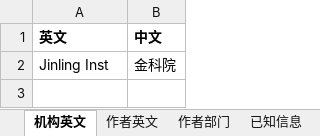
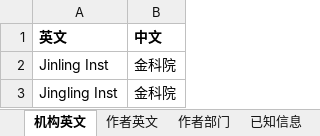
Before and after one commit to hsh-huangweicheng/wos, an Excel workbook: 配置.xlsx, sheet 机构英文, drawn as a sheet; values as stored, in another font and other column widths than the file's, no borders; the diff names each change by its address in the sheet, - before the commit and + after, or states it on an @@ line.

```diff
--- a/配置.xlsx (sheet 机构英文)
+++ b/配置.xlsx (sheet 机构英文)
+row 3: Jingling Inst | 金科院
```
Also changed, not shown: sheet 已知信息, 23 other files.
